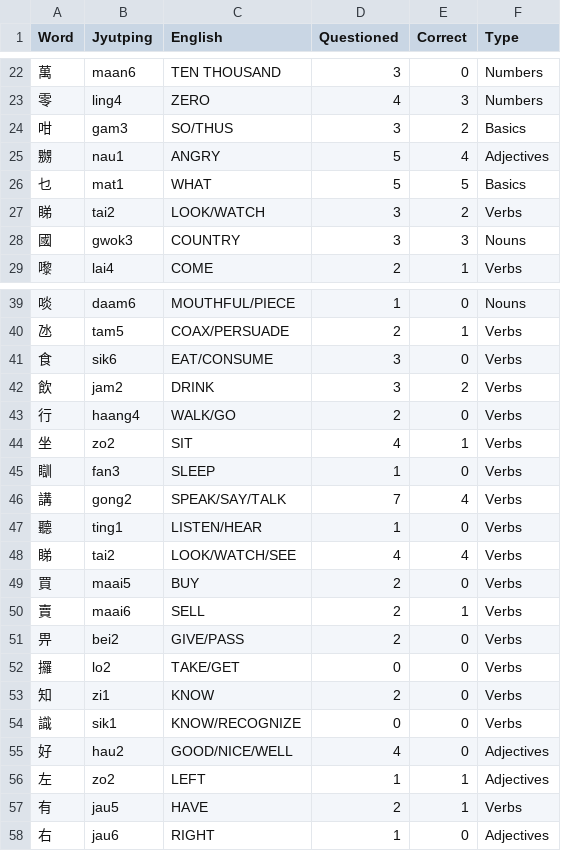
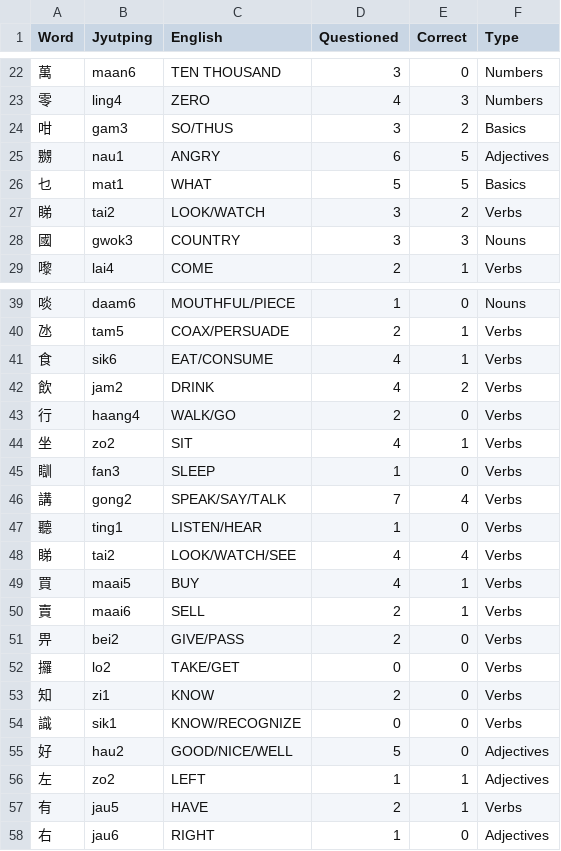
Before and after one commit to wyenat/Cantonese, a CSV file: resources/flashcard/cantonese.csv, drawn as a sheet; only a part is shown, gaps mark what is left out.

Commit message:
Add Chinese character sound listening in flashcard app

```diff
--- a/resources/flashcard/cantonese.csv
+++ b/resources/flashcard/cantonese.csv
@@ -24,3 +24,3 @@ Word,Jyutping,English,Questioned,Correct,Type
 咁,gam3,SO/THUS,3,2,Basics
-嬲,nau1,ANGRY,5,4,Adjectives
+嬲,nau1,ANGRY,6,5,Adjectives
 乜,mat1,WHAT,5,5,Basics
@@ -40,4 +40,4 @@ Word,Jyutping,English,Questioned,Correct,Type
 氹,tam5,COAX/PERSUADE,2,1,Verbs
-食,sik6,EAT/CONSUME,3,0,Verbs
-飲,jam2,DRINK,3,2,Verbs
+食,sik6,EAT/CONSUME,4,1,Verbs
+飲,jam2,DRINK,4,2,Verbs
 行,haang4,WALK/GO,2,0,Verbs
@@ -48,3 +48,3 @@ Word,Jyutping,English,Questioned,Correct,Type
 睇,tai2,LOOK/WATCH/SEE,4,4,Verbs
-買,maai5,BUY,2,0,Verbs
+買,maai5,BUY,4,1,Verbs
 賣,maai6,SELL,2,1,Verbs
@@ -54,3 +54,3 @@ Word,Jyutping,English,Questioned,Correct,Type
 識,sik1,KNOW/RECOGNIZE,0,0,Verbs
-好,hau2,GOOD/NICE/WELL,4,0,Adjectives
+好,hau2,GOOD/NICE/WELL,5,0,Adjectives
 左,zo2,LEFT,1,1,Adjectives
```
Also changed, not shown: 1 other file.
